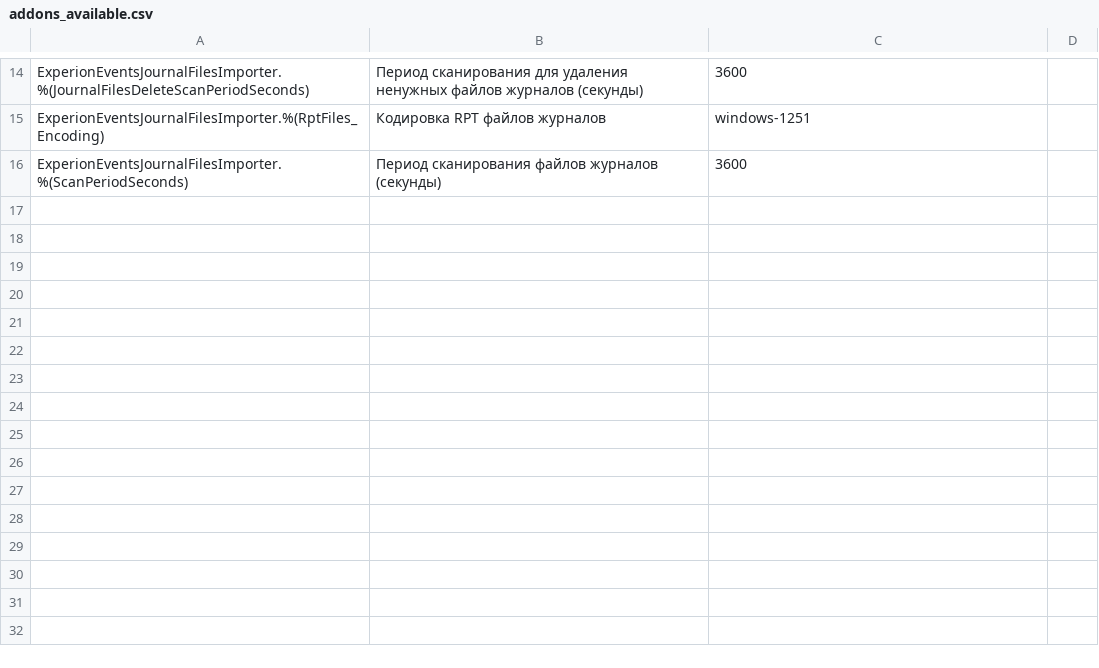
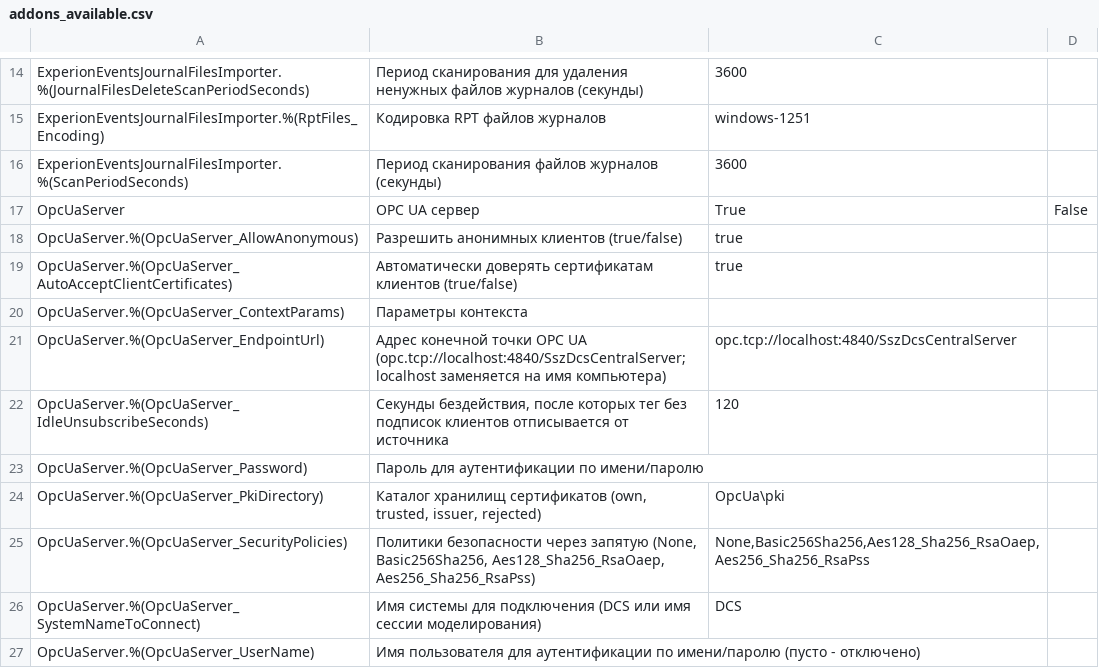
Before and after one commit to ru-petrovi4/Ssz.Utils, a CSV file: Ssz.Dcs/Ssz.Dcs.CentralServer/CsvDb/addons_available.csv, drawn as a sheet; only a part is shown, gaps mark what is left out; the diff names each change by its address in the sheet, - before the commit and + after, or states it on an @@ line.

Commit message:
OpcUaServer added.

```diff
--- a/Ssz.Dcs/Ssz.Dcs.CentralServer/CsvDb/addons_available.csv
+++ b/Ssz.Dcs/Ssz.Dcs.CentralServer/CsvDb/addons_available.csv
+row 17: OpcUaServer | OPC UA сервер | True | False
+row 18: OpcUaServer.%(OpcUaServer_AllowAnonymous) | Разрешить анонимных клиентов (true/false) | true
+row 19: OpcUaServer.%(OpcUaServer_AutoAcceptClientCertificates) | Автоматически доверять сертификатам клиентов (true/false) | true
+row 20: OpcUaServer.%(OpcUaServer_ContextParams) | Параметры контекста
+row 21: OpcUaServer.%(OpcUaServer_EndpointUrl) | Адрес конечной точки OPC UA (opc.tcp://localhost:4840/SszDcsCentralServer; localhost заменяется на имя компьютера) | opc.tcp://localhost:4840/SszDcsCentralServer
+row 22: OpcUaServer.%(OpcUaServer_IdleUnsubscribeSeconds) | Секунды бездействия, после которых тег без подписок клиентов отписывается от источника | 120
+row 23: OpcUaServer.%(OpcUaServer_Password) | Пароль для аутентификации по имени/паролю
+row 24: OpcUaServer.%(OpcUaServer_PkiDirectory) | Каталог хранилищ сертификатов (own, trusted, issuer, rejected) | OpcUa\pki
+row 25: OpcUaServer.%(OpcUaServer_SecurityPolicies) | Политики безопасности через запятую (None, Basic256Sha256, Aes128_Sha256_RsaOaep, Aes256_Sha256_RsaPss) | None,Basic256Sha256,Aes128_Sha256_RsaOaep,Aes256_Sha256_RsaPss
+row 26: OpcUaServer.%(OpcUaServer_SystemNameToConnect) | Имя системы для подключения (DCS или имя сессии моделирования) | DCS
+row 27: OpcUaServer.%(OpcUaServer_UserName) | Имя пользователя для аутентификации по имени/паролю (пусто - отключено)
```
Also changed, not shown: Ssz.Dcs/Ssz.Dcs.CentralServer/CsvDb/addons.csv, 15 other files.
